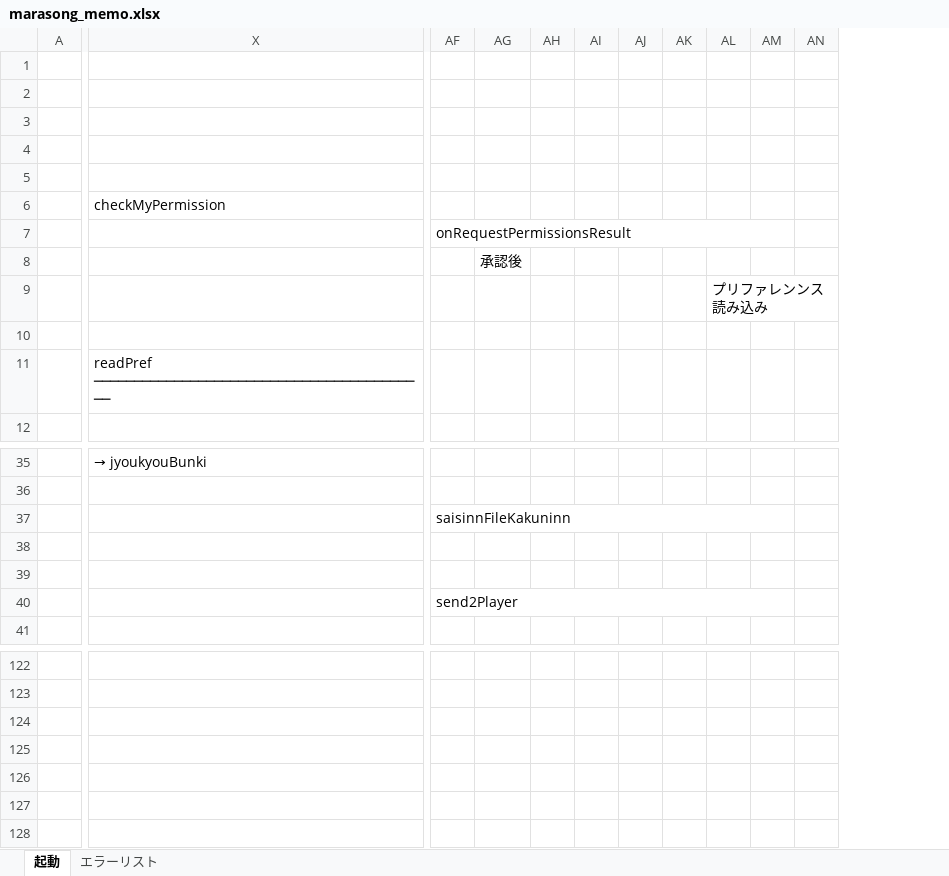
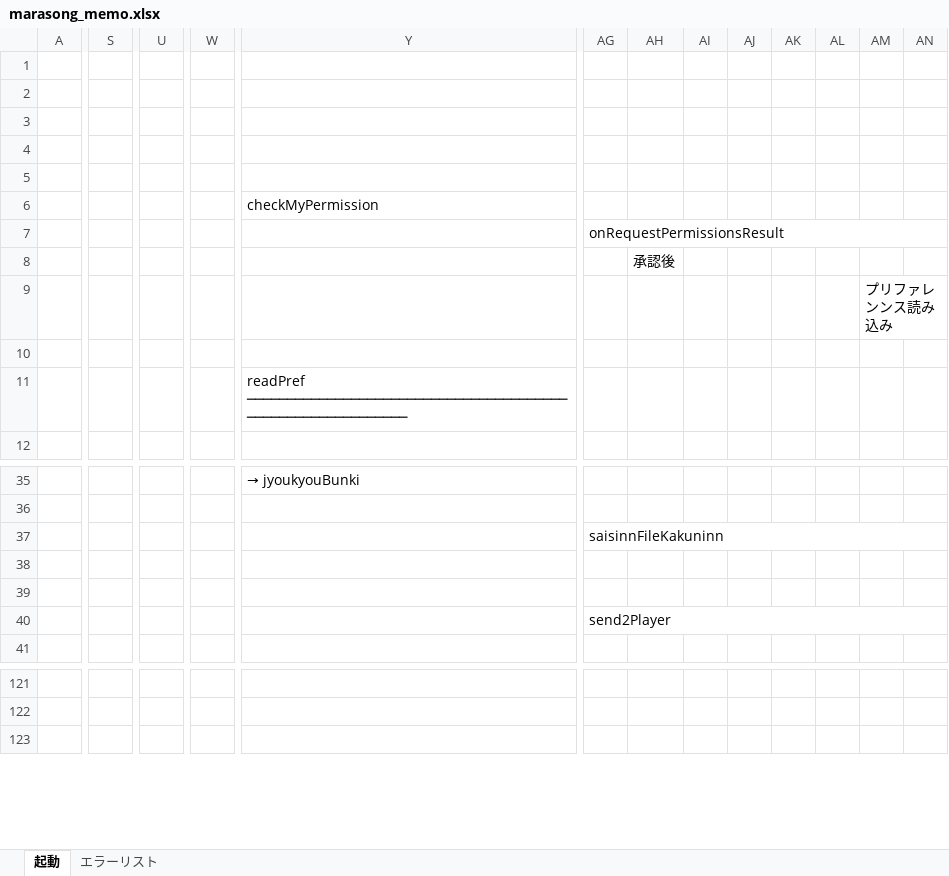
Before and after one commit to hqu666/marasongs, an Excel workbook: maraSonSouce/marasong_memo.xlsx, sheet 起動, drawn as a sheet; only a part is shown, gaps mark what is left out; values as stored, in another font and other column widths than the file's, no borders; charts and pictures not drawn; removed rows and columns are numbered as before the commit, all else as after; rows hold the shown columns only; the diff covers the shown part only; the diff names each change by its address in the sheet, - before the commit and + after, or states it on an @@ line.

```diff
--- a/maraSonSouce/marasong_memo.xlsx (sheet 起動)
+++ b/maraSonSouce/marasong_memo.xlsx (sheet 起動)
+column S, empty
+column U, empty
+column W, empty
-column AM, empty
-AF7:AM7 merged
+AG7:AN7 merged
-Y11: readPref ──────────────────────────────────────────
+Y11: readPref ────────────────────────────────────────────────────────────
-AF37:AM37 merged
+AG37:AN37 merged
-AF40:AM40 merged
+AG40:AN40 merged
-row 124: (empty)
-row 125: (empty)
-row 126: (empty)
-row 127: (empty)
```
Also changed, not shown: 25 added rows, 26 removed rows, 1 added column, 2 removed columns, 85 edited cells, cell formats and merged cells elsewhere in this sheet, charts or pictures, 5 other files.
